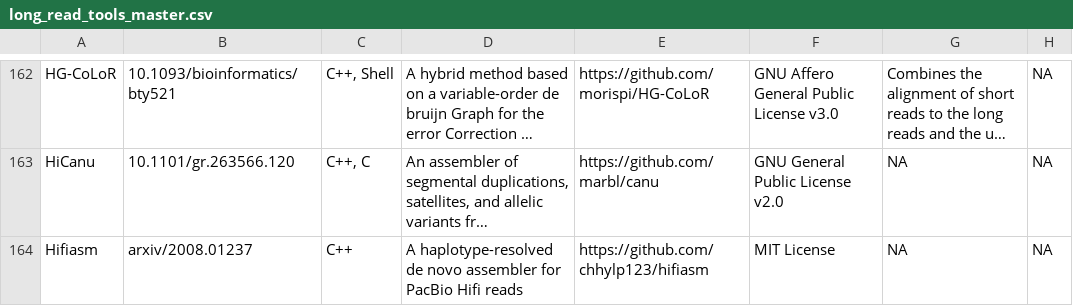
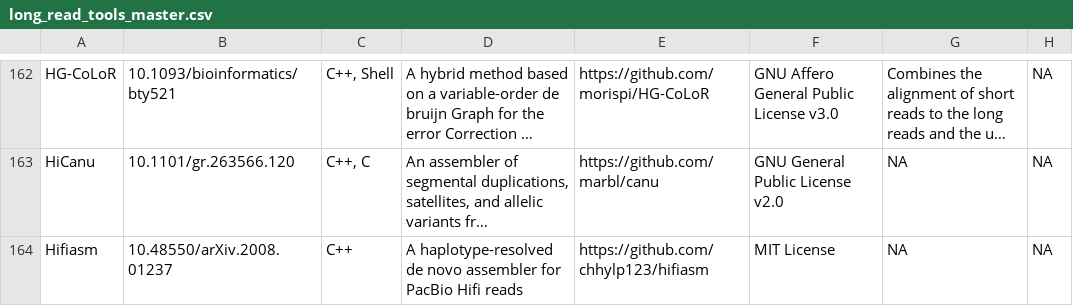
Before and after one commit to mritchielab/long_read_tools, a CSV file: long_read_tools_master.csv, drawn as a sheet; only a part is shown, gaps mark what is left out; long unchanged cells end in …; the diff covers the shown part only; the diff names each change by its address in the sheet, - before the commit and + after, or states it on an @@ line.

```diff
--- a/long_read_tools_master.csv
+++ b/long_read_tools_master.csv
-B164: arxiv/2008.01237
+B164: 10.48550/arXiv.2008.01237
```
Also changed, not shown: 2 added rows and 2 edited cells elsewhere in this file, docs/data/titles.csv, 25 other files.
